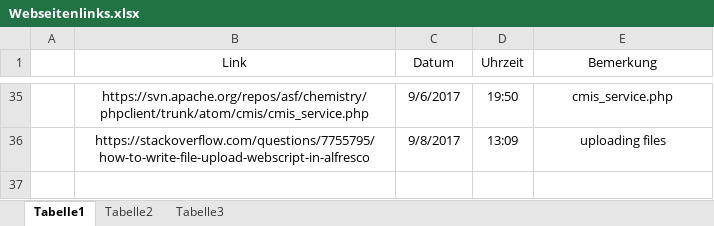
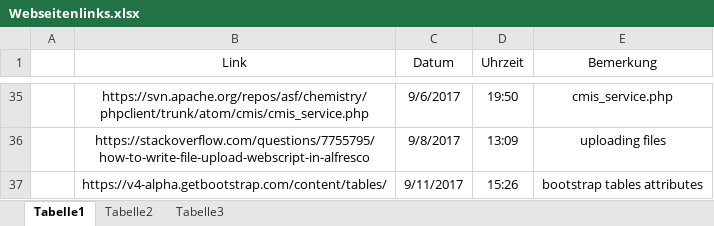
Before and after one commit to JohannesHolzer/ImportantStuffDiplomarbeit, an Excel workbook: Webseitenlinks.xlsx, sheet Tabelle1, drawn as a sheet; only a part is shown, gaps mark what is left out; values as stored, in another font and other column widths than the file's, no borders; the diff names each change by its address in the sheet, - before the commit and + after, or states it on an @@ line.

```diff
--- a/Webseitenlinks.xlsx (sheet Tabelle1)
+++ b/Webseitenlinks.xlsx (sheet Tabelle1)
+row 37:  | https://v4-alpha.getbootstrap.com/content/tables/ | 9/11/2017 | 15:26 | bootstrap tables attributes
```
Also changed, not shown: 1 other file.
